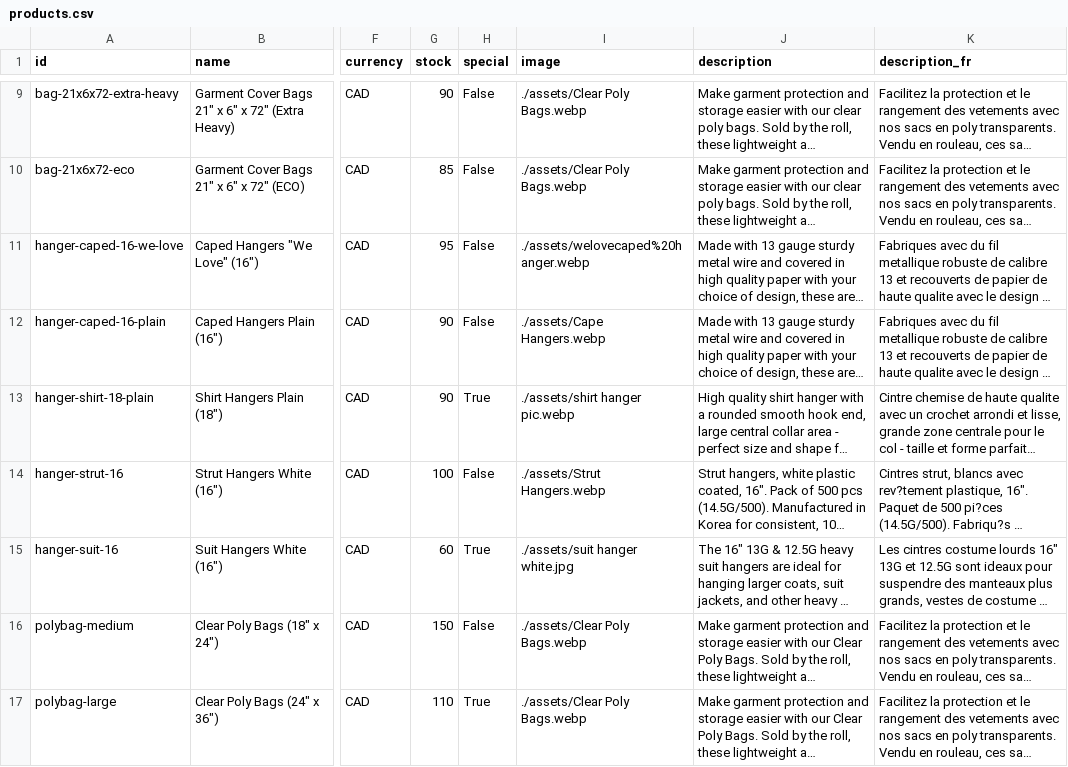
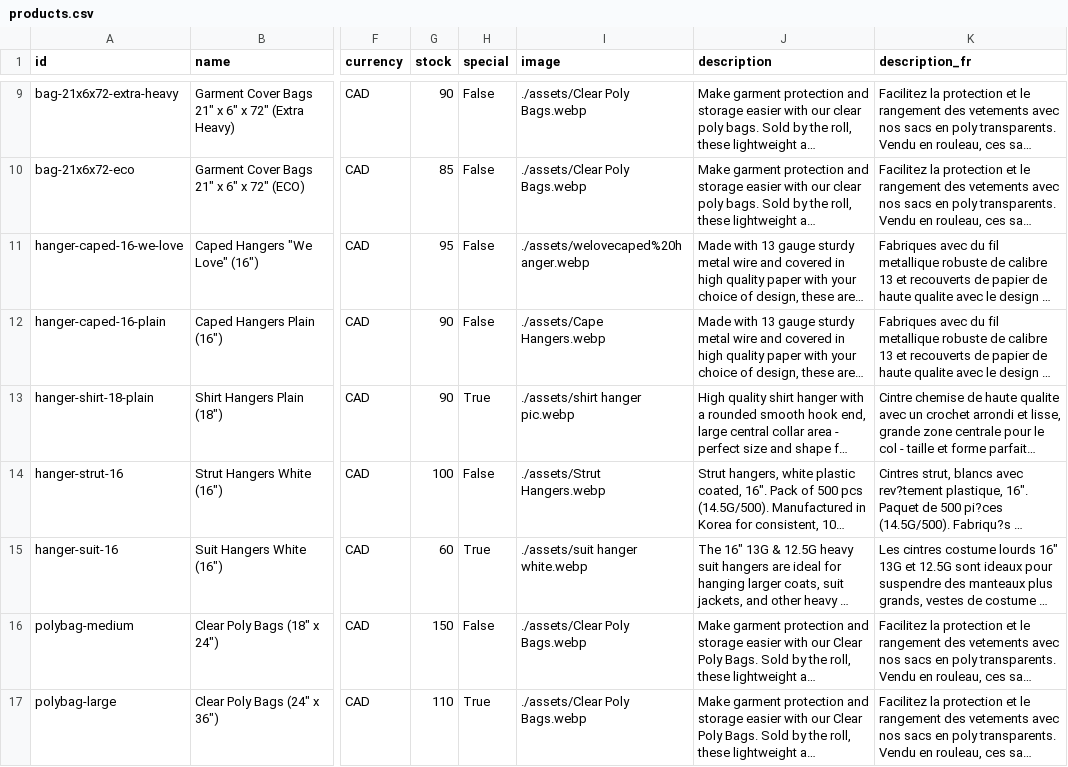
Before and after one commit to Achchuthan2006/PowerPolySupplies, a CSV file: frontend/data/products.csv, drawn as a sheet; only a part is shown, gaps mark what is left out; long unchanged cells end in …; the diff names each change by its address in the sheet, - before the commit and + after, or states it on an @@ line.

Commit message:
Improve SEO, performance, and accessibility across frontend

```diff
--- a/frontend/data/products.csv
+++ b/frontend/data/products.csv
-I15 (image): ./assets/suit hanger white.jpg
+I15 (image): ./assets/suit hanger white.webp
```
Also changed, not shown: frontend/data/products_supabase.csv, 45 other files.
